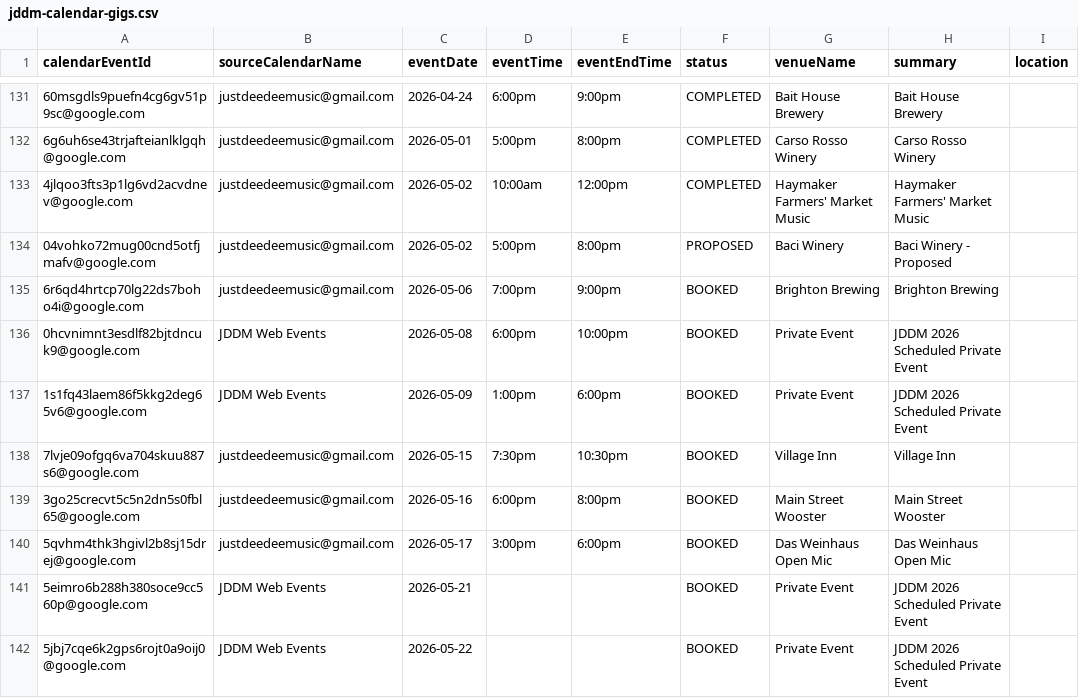
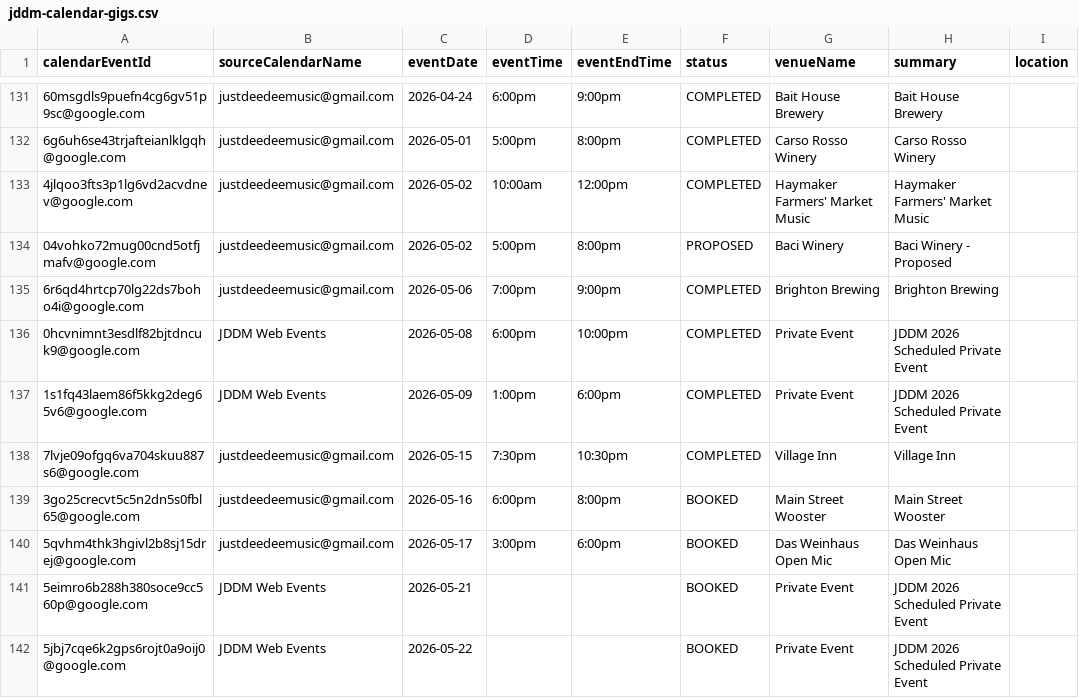
Before and after one commit to OutSwarming/Just-Dee-Dee-Music-Map, a CSV file: data/staged/jddm-calendar-gigs.csv, drawn as a sheet; only a part is shown, gaps mark what is left out; the diff names each change by its address in the sheet, - before the commit and + after, or states it on an @@ line.

```diff
--- a/data/staged/jddm-calendar-gigs.csv
+++ b/data/staged/jddm-calendar-gigs.csv
-F135:F138 (status): BOOKED
+F135:F138 (status): COMPLETED
```
Also changed, not shown: 11 other files.
